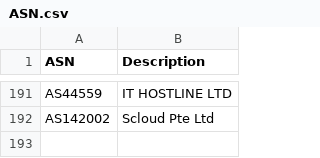
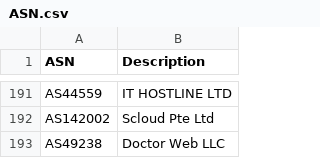
Before and after one commit to ycomiti/Bad-bots-ASN-list, a CSV file: ASN.csv, drawn as a sheet; only a part is shown, gaps mark what is left out; the diff names each change by its address in the sheet, - before the commit and + after, or states it on an @@ line.

Commit message:
Update ASN.csv

```diff
--- a/ASN.csv
+++ b/ASN.csv
+row 193: AS49238 | Doctor Web LLC
```
